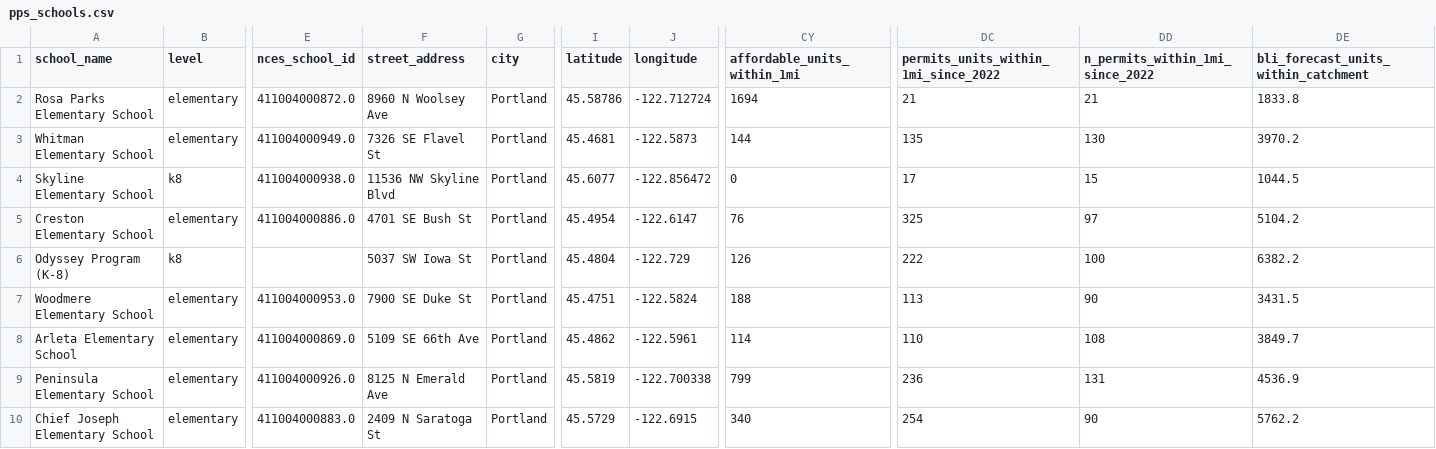
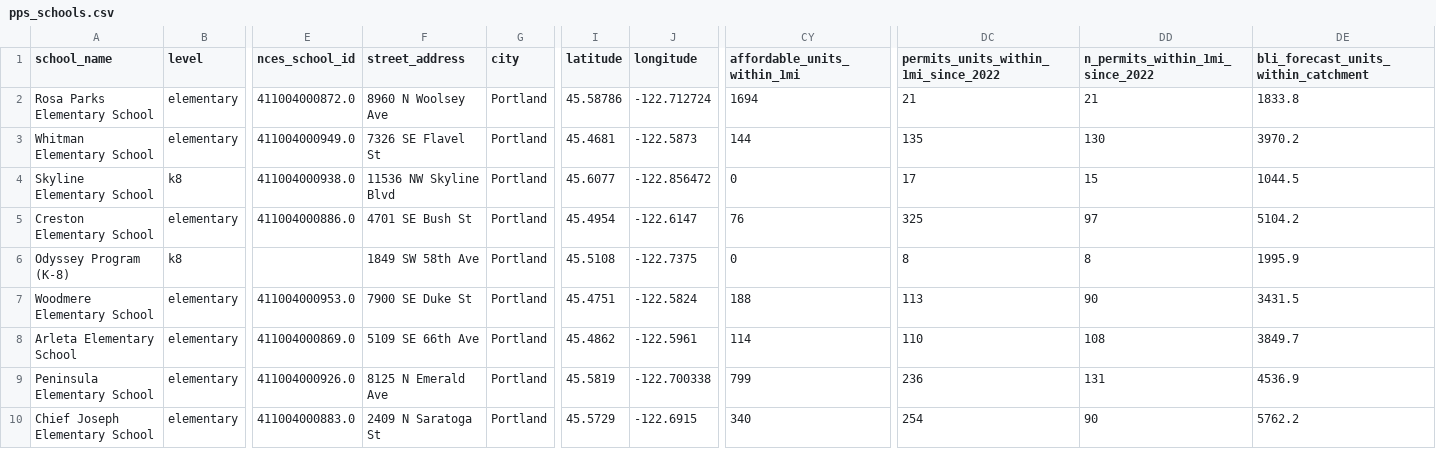
Before and after one commit to meub/pps-data, a CSV file: data/pps_schools.csv, drawn as a sheet; only a part is shown, gaps mark what is left out; the diff names each change by its address in the sheet, - before the commit and + after, or states it on an @@ line.

```diff
--- a/data/pps_schools.csv
+++ b/data/pps_schools.csv
-F6 (street_address): 5037 SW Iowa St
+F6 (street_address): 1849 SW 58th Ave
-I6 (latitude): 45.4804
+I6 (latitude): 45.5108
-J6 (longitude): -122.729
+J6 (longitude): -122.7375
-CY6 (affordable_units_within_1mi): 126
+CY6 (affordable_units_within_1mi): 0
-DC6: 222
+DC6: 8
-DD6 (n_permits_within_1mi_since_2022): 100
+DD6 (n_permits_within_1mi_since_2022): 8
-DE6: 6382.2
+DE6: 1995.9
```
Also changed, not shown: 2 other files.
